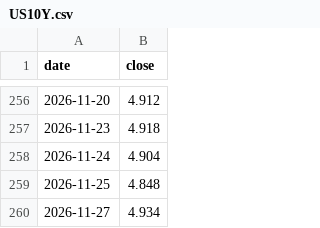
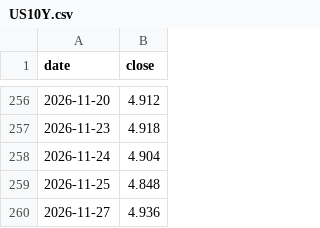
Before and after one commit to Junghyerim0818/moneyblog, a CSV file: tools/data/market/US10Y.csv, drawn as a sheet; only a part is shown, gaps mark what is left out.

```diff
--- a/tools/data/market/US10Y.csv
+++ b/tools/data/market/US10Y.csv
@@ -259,2 +259,2 @@ date,close
 2026-11-25,4.848
-2026-11-27,4.934
+2026-11-27,4.936
```
Also changed, not shown: tools/data/market/DXY.csv, tools/data/market/USDKRW.csv, 2 other files.
